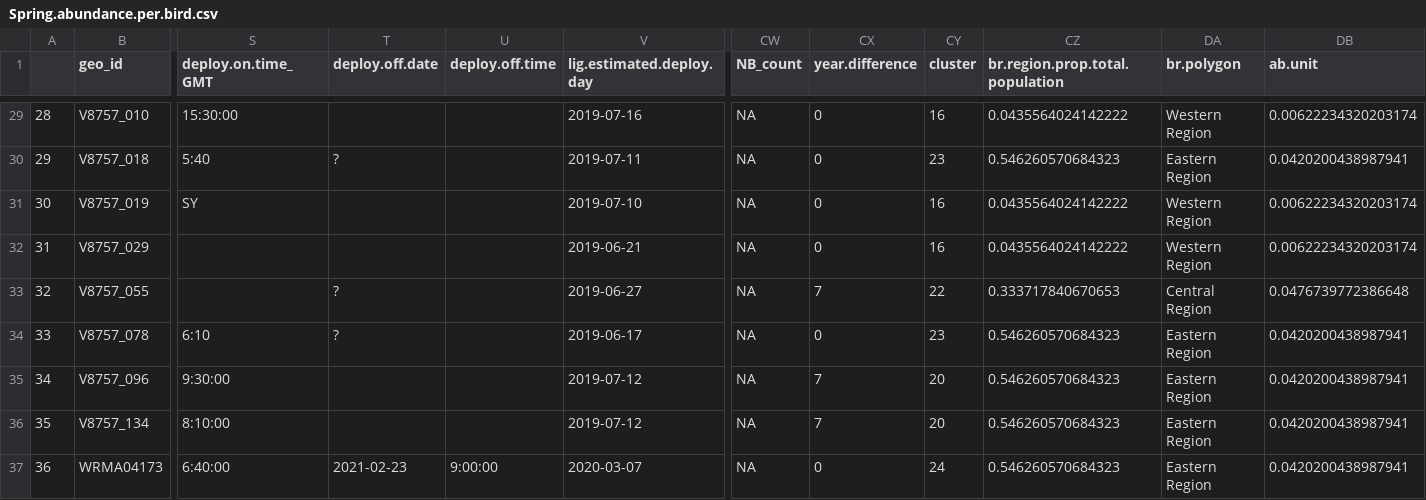
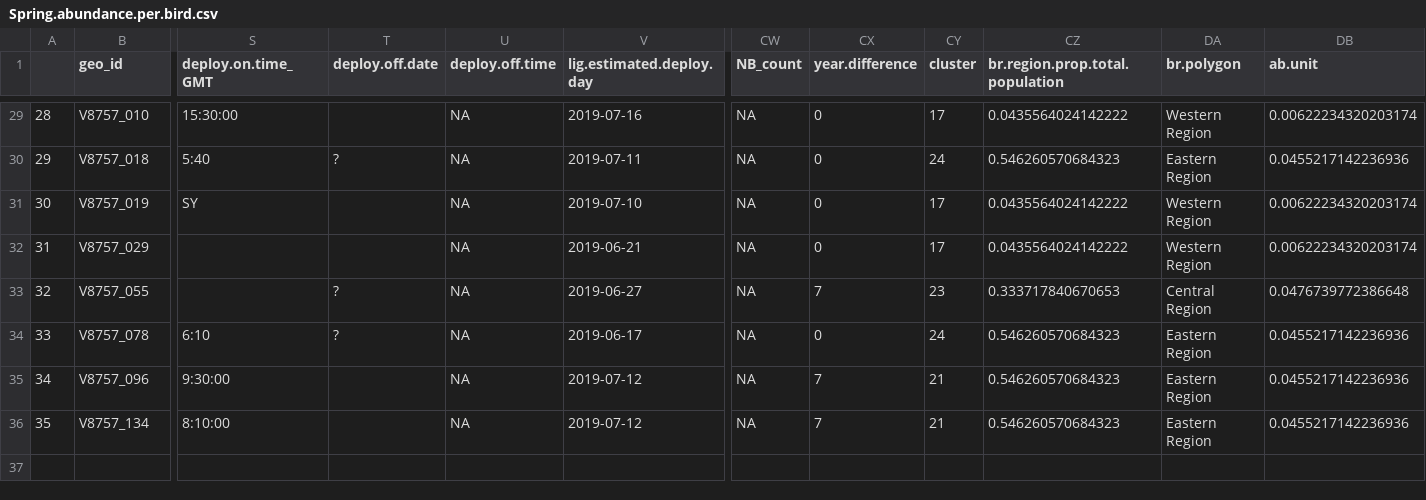
Before and after one commit to Pjefferyi/Blackpoll_Warbler_migration_network_Git, a CSV file: Network_construction/Spring.abundance.per.bird.csv, drawn as a sheet; only a part is shown, gaps mark what is left out; rows hold the shown columns only; the diff covers the shown part only; the diff names each change by its address in the sheet, - before the commit and + after, or states it on an @@ line.

```diff
--- a/Network_construction/Spring.abundance.per.bird.csv
+++ b/Network_construction/Spring.abundance.per.bird.csv
-U29:U36 (deploy.off.time): (empty)
+U29:U36 (deploy.off.time): NA
-CY29 (cluster): 16
+CY29 (cluster): 17
-CY30 (cluster): 23
+CY30 (cluster): 24
-DB30 (ab.unit): 0.0420200438987941
+DB30 (ab.unit): 0.0455217142236936
-CY31:CY32 (cluster): 16
+CY31:CY32 (cluster): 17
-CY33 (cluster): 22
+CY33 (cluster): 23
-CY34 (cluster): 23
+CY34 (cluster): 24
-DB34:DB36 (ab.unit): 0.0420200438987941
+DB34:DB36 (ab.unit): 0.0455217142236936
-CY35:CY36 (cluster): 20
+CY35:CY36 (cluster): 21
-row 37: 36 | WRMA04173 | 6:40:00 | 2021-02-23 | 9:00:00 | 2020-03-07 | NA | 0 | 24 | 0.546260570684323 | Eastern Region | 0.0420200438987941
```
Also changed, not shown: 58 edited cells elsewhere in this file, Network_construction/Fall.intra.cluster.movements.csv, Network_construction/Spring.edge.weights.csv, 28 other files.
